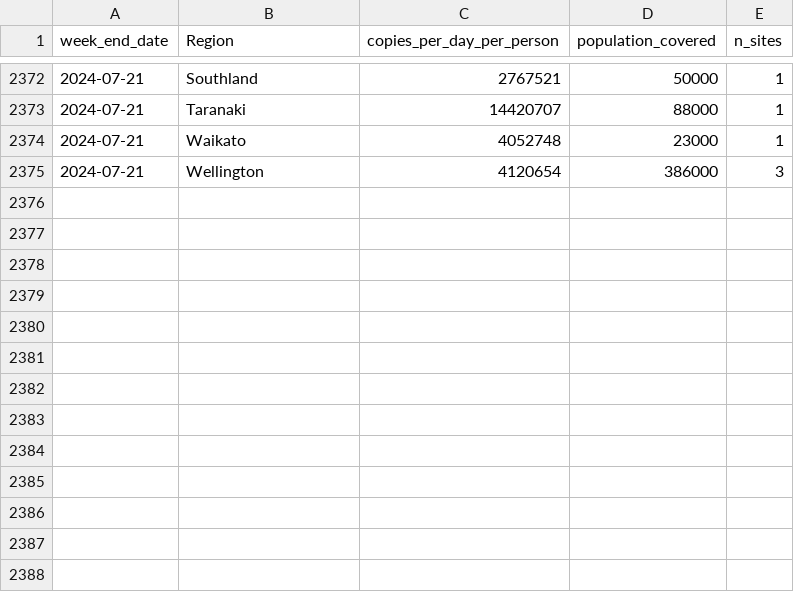
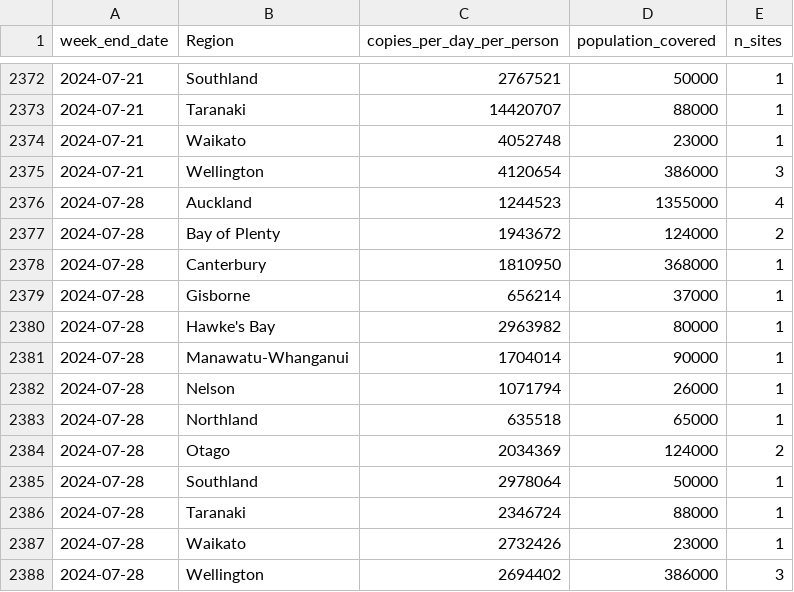
Before and after one commit to ESR-NZ/covid_in_wastewater, a CSV file: data/ww_regional.csv, drawn as a sheet; only a part is shown, gaps mark what is left out; the diff names each change by its address in the sheet, - before the commit and + after, or states it on an @@ line.

```diff
--- a/data/ww_regional.csv
+++ b/data/ww_regional.csv
+row 2376: 2024-07-28 | Auckland | 1244523 | 1355000 | 4
+row 2377: 2024-07-28 | Bay of Plenty | 1943672 | 124000 | 2
+row 2378: 2024-07-28 | Canterbury | 1810950 | 368000 | 1
+row 2379: 2024-07-28 | Gisborne | 656214 | 37000 | 1
+row 2380: 2024-07-28 | Hawke's Bay | 2963982 | 80000 | 1
+row 2381: 2024-07-28 | Manawatu-Whanganui | 1704014 | 90000 | 1
+row 2382: 2024-07-28 | Nelson | 1071794 | 26000 | 1
+row 2383: 2024-07-28 | Northland | 635518 | 65000 | 1
+row 2384: 2024-07-28 | Otago | 2034369 | 124000 | 2
+row 2385: 2024-07-28 | Southland | 2978064 | 50000 | 1
+row 2386: 2024-07-28 | Taranaki | 2346724 | 88000 | 1
+row 2387: 2024-07-28 | Waikato | 2732426 | 23000 | 1
+row 2388: 2024-07-28 | Wellington | 2694402 | 386000 | 3
```
Also changed, not shown: data/cases_regional.csv, data/cases_site.csv, 6 other files.
